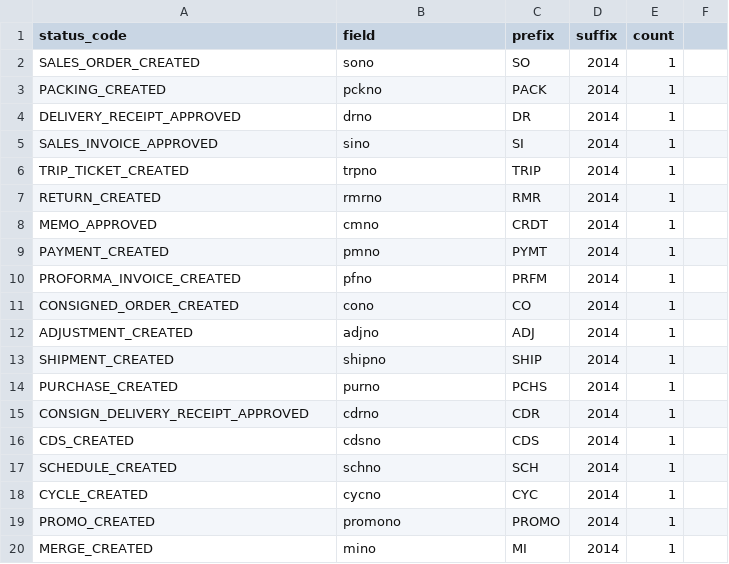
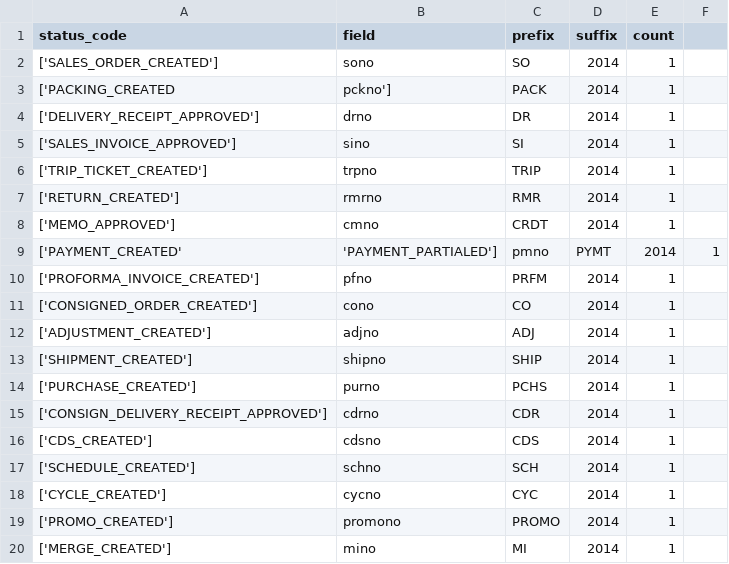
Before and after one commit to devhood/mean-erp, a CSV file: data/csv/number_generators.csv, drawn as a sheet.

Commit message:
number generators is now json, print is now downloadable, status printed is added

```diff
--- a/data/csv/number_generators.csv
+++ b/data/csv/number_generators.csv
@@ -1,20 +1,20 @@
 status_code,field,prefix,suffix,count
-SALES_ORDER_CREATED,sono,SO,2014,1
-PACKING_CREATED,pckno,PACK,2014,1
-DELIVERY_RECEIPT_APPROVED,drno,DR,2014,1
-SALES_INVOICE_APPROVED,sino,SI,2014,1
-TRIP_TICKET_CREATED,trpno,TRIP,2014,1
-RETURN_CREATED,rmrno,RMR,2014,1
-MEMO_APPROVED,cmno,CRDT,2014,1
-PAYMENT_CREATED,pmno,PYMT,2014,1
-PROFORMA_INVOICE_CREATED,pfno,PRFM,2014,1
-CONSIGNED_ORDER_CREATED,cono,CO,2014,1
-ADJUSTMENT_CREATED,adjno,ADJ,2014,1
-SHIPMENT_CREATED,shipno,SHIP,2014,1
-PURCHASE_CREATED,purno,PCHS,2014,1
-CONSIGN_DELIVERY_RECEIPT_APPROVED,cdrno,CDR,2014,1
-CDS_CREATED,cdsno,CDS,2014,1
-SCHEDULE_CREATED,schno,SCH,2014,1
-CYCLE_CREATED,cycno,CYC,2014,1
-PROMO_CREATED,promono,PROMO,2014,1
-MERGE_CREATED,mino,MI,2014,1
+['SALES_ORDER_CREATED'],sono,SO,2014,1
+['PACKING_CREATED,pckno'],PACK,2014,1
+['DELIVERY_RECEIPT_APPROVED'],drno,DR,2014,1
+['SALES_INVOICE_APPROVED'],sino,SI,2014,1
+['TRIP_TICKET_CREATED'],trpno,TRIP,2014,1
+['RETURN_CREATED'],rmrno,RMR,2014,1
+['MEMO_APPROVED'],cmno,CRDT,2014,1
+['PAYMENT_CREATED','PAYMENT_PARTIALED'],pmno,PYMT,2014,1
+['PROFORMA_INVOICE_CREATED'],pfno,PRFM,2014,1
+['CONSIGNED_ORDER_CREATED'],cono,CO,2014,1
+['ADJUSTMENT_CREATED'],adjno,ADJ,2014,1
+['SHIPMENT_CREATED'],shipno,SHIP,2014,1
+['PURCHASE_CREATED'],purno,PCHS,2014,1
+['CONSIGN_DELIVERY_RECEIPT_APPROVED'],cdrno,CDR,2014,1
+['CDS_CREATED'],cdsno,CDS,2014,1
+['SCHEDULE_CREATED'],schno,SCH,2014,1
+['CYCLE_CREATED'],cycno,CYC,2014,1
+['PROMO_CREATED'],promono,PROMO,2014,1
+['MERGE_CREATED'],mino,MI,2014,1
```
Also changed, not shown: 10 other files.
